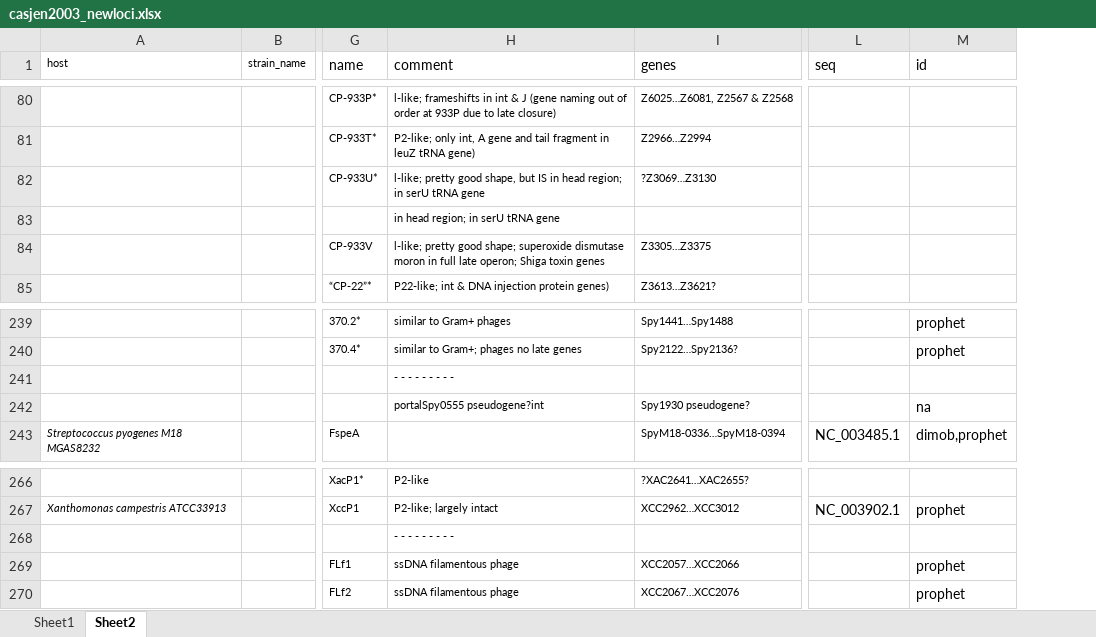
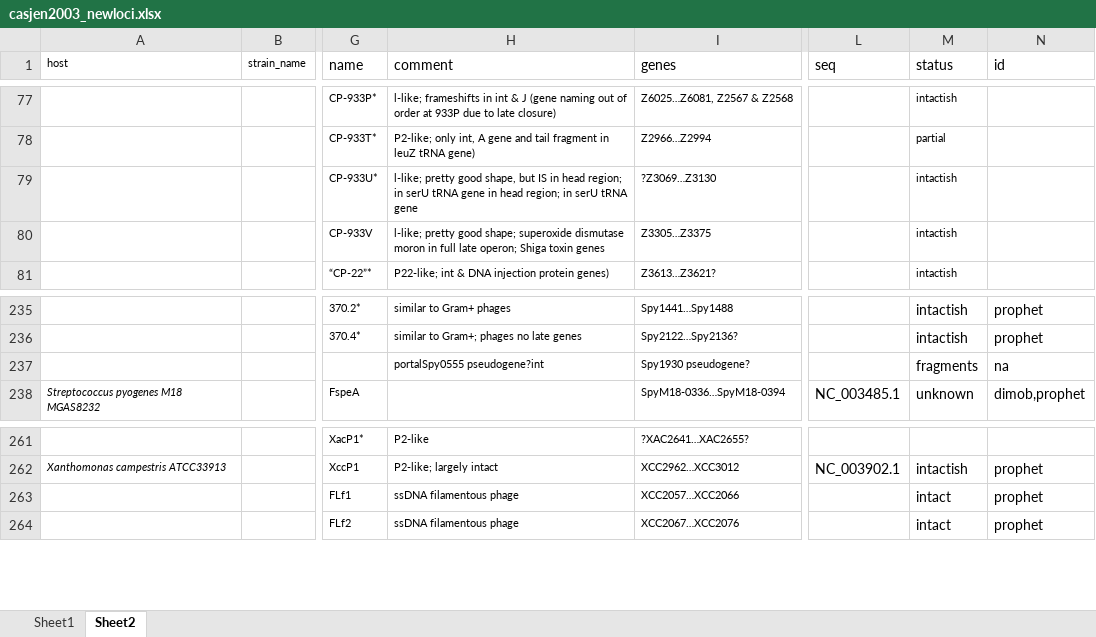
Before and after one commit to nickp60/happie, an Excel workbook: validation/casjen2003_newloci.xlsx, sheet Sheet2, drawn as a sheet; only a part is shown, gaps mark what is left out; values as stored, in another font and other column widths than the file's, no borders; removed rows and columns are numbered as before the commit, all else as after; rows hold the shown columns only; the diff covers the shown part only; the diff names each change by its address in the sheet, - before the commit and + after, or states it on an @@ line.

Commit message:
mannually add classes annotations for regions

```diff
--- a/validation/casjen2003_newloci.xlsx (sheet Sheet2)
+++ b/validation/casjen2003_newloci.xlsx (sheet Sheet2)
+column M (status), rows 77-81: intactish | partial | intactish | intactish | intactish; rows 235-238: intactish | intactish | fragments | unknown; rows 262-264: intactish | intact | intact
-H79 (comment): …tRNA gene
+H79 (comment): …tRNA gene in head region; in serU tRNA gene
-row 83:  |  |  | in head region; in serU tRNA gene
-row 241:  |  |  | - - - - - - - - -
-row 268:  |  |  | - - - - - - - - -
```
Also changed, not shown: 3 removed rows and 9 edited cells elsewhere in this sheet, 1 other file.
